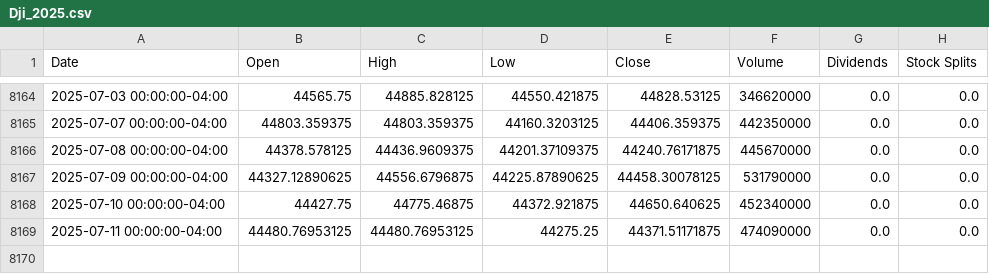
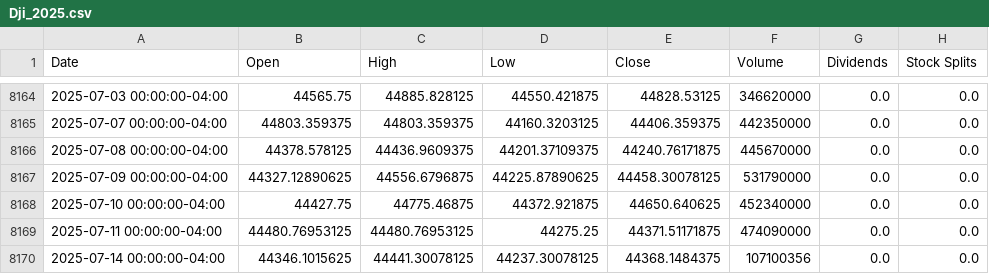
Before and after one commit to al6sK/linear_regression_model_for_SPY, a CSV file: data/USA_Markets/Dji_2025.csv, drawn as a sheet; only a part is shown, gaps mark what is left out.

```diff
--- a/data/USA_Markets/Dji_2025.csv
+++ b/data/USA_Markets/Dji_2025.csv
@@ -8169 +8169,2 @@ Date,Open,High,Low,Close,Volume,Dividends,Stock Splits
 2025-07-11 00:00:00-04:00,44480.76953125,44480.76953125,44275.25,44371.51171875,474090000,0.0,0.0
+2025-07-14 00:00:00-04:00,44346.1015625,44441.30078125,44237.30078125,44368.1484375,107100356,0.0,0.0
```
Also changed, not shown: data/Asian_Markets/Aord_2025.csv, data/EU_Markets/CAC40_2025.csv, 11 other files.
